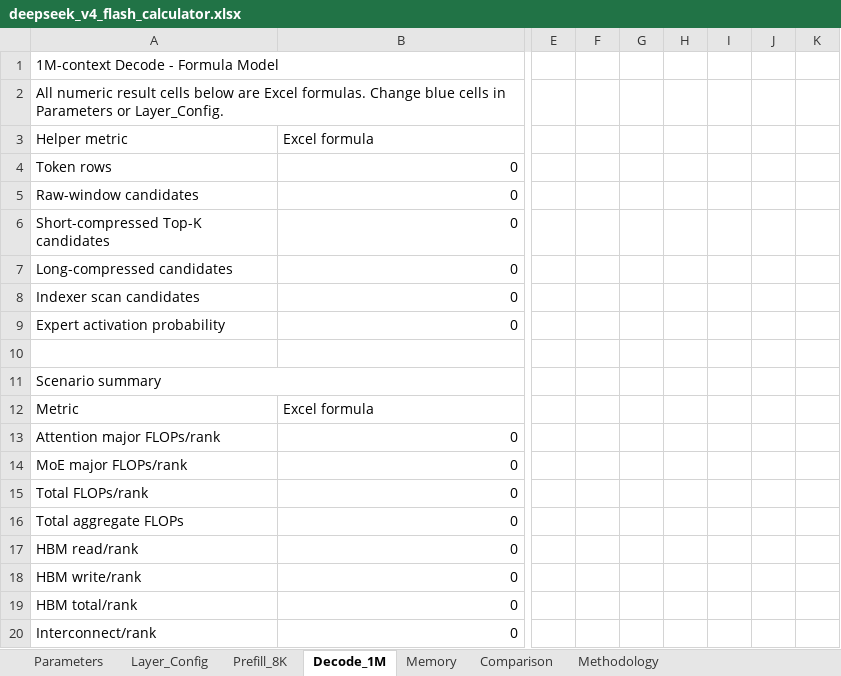
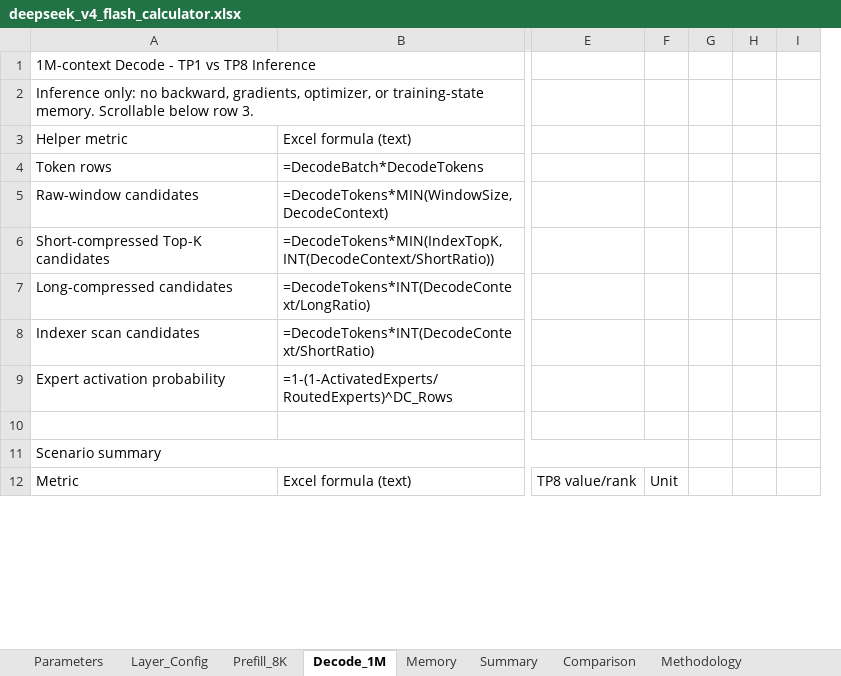
Before and after one commit to yafengge/DeepSeek-V4-Flash, an Excel workbook: calculate/deepseek_v4_flash_calculator.xlsx, sheet Decode_1M, drawn as a sheet; only a part is shown, gaps mark what is left out; values as stored, in another font and other column widths than the file's, no cell formats; table styles not drawn; removed rows and columns are numbered as before the commit, all else as after; rows hold the shown columns only; the diff covers the shown part only; the diff names each change by its address in the sheet, - before the commit and + after, or states it on an @@ line.

Commit message:
Refine TP1 TP8 inference resource reports

```diff
--- a/calculate/deepseek_v4_flash_calculator.xlsx (sheet Decode_1M)
+++ b/calculate/deepseek_v4_flash_calculator.xlsx (sheet Decode_1M)
+sheet tab: Summary
-column E, empty
-column F, empty
-column G, empty
-column H, empty
-column I, empty
-column J, empty
-column K, empty
+column E, row 12: TP8 value/rank
+column F, row 12: Unit
+column G, empty
+column H, empty
+column I, empty
-A1: 1M-context Decode - Formula Model
+A1: 1M-context Decode - TP1 vs TP8 Inference
-A2: All numeric result cells below are Excel formulas. Change blue cells in Parameters or Layer_Config.
+A2: Inference only: no backward, gradients, optimizer, or training-state memory. Scrollable below row 3.
-B3: Excel formula
+B3: Excel formula (text)
-B4: 0
+B4: =DecodeBatch*DecodeTokens
-B5: 0
+B5: =DecodeTokens*MIN(WindowSize,DecodeContext)
-B6: 0
+B6: =DecodeTokens*MIN(IndexTopK,INT(DecodeContext/ShortRatio))
-B7: 0
+B7: =DecodeTokens*INT(DecodeContext/LongRatio)
-B8: 0
+B8: =DecodeTokens*INT(DecodeContext/ShortRatio)
-B9: 0
+B9: =1-(1-ActivatedExperts/RoutedExperts)^DC_Rows
-B12: Excel formula
+B12: Excel formula (text)
-row 13: Attention major FLOPs/rank | 0
-row 14: MoE major FLOPs/rank | 0
-row 15: Total FLOPs/rank | 0
-row 16: Total aggregate FLOPs | 0
-row 17: HBM read/rank | 0
-row 18: HBM write/rank | 0
-row 19: HBM total/rank | 0
-row 20: Interconnect/rank | 0
```
Also changed, not shown: 12 added rows, 8 added columns and 33 edited cells elsewhere in this sheet, sheet Memory, sheet Prefill_8K, sheet Comparison, sheet Parameters, sheet Methodology, cell formats, formulas that keep their value, hidden cells, charts or pictures, 4 other files.
